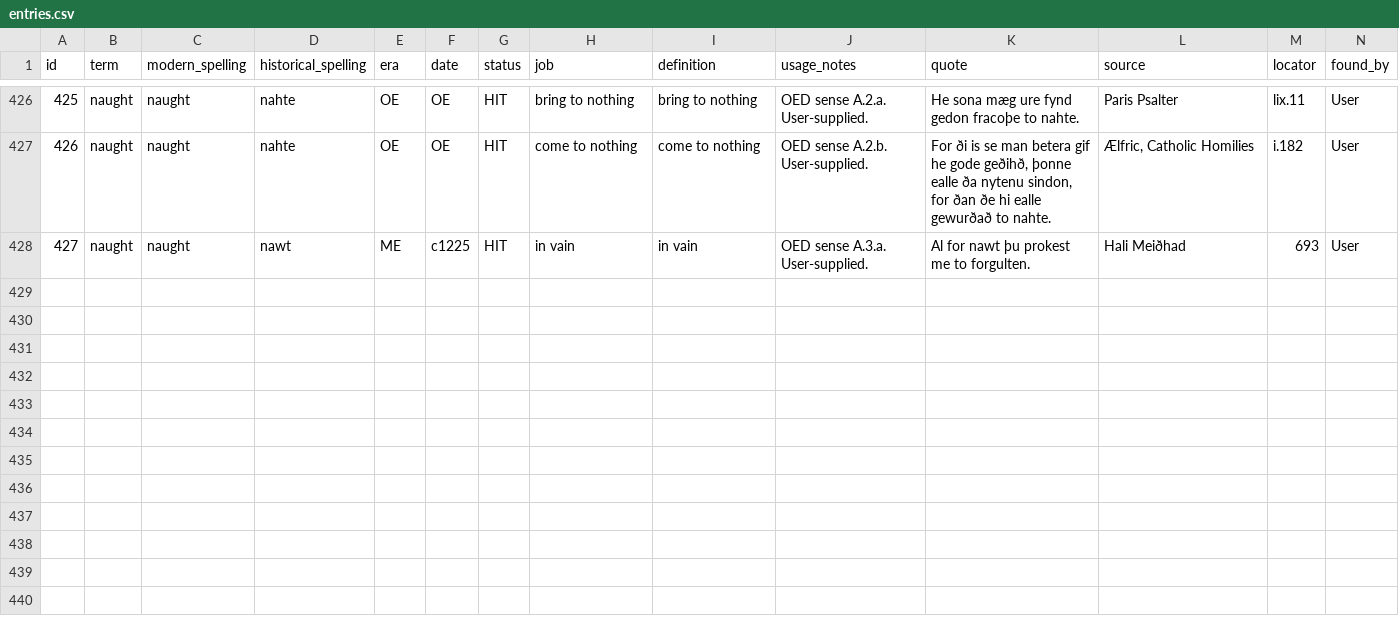
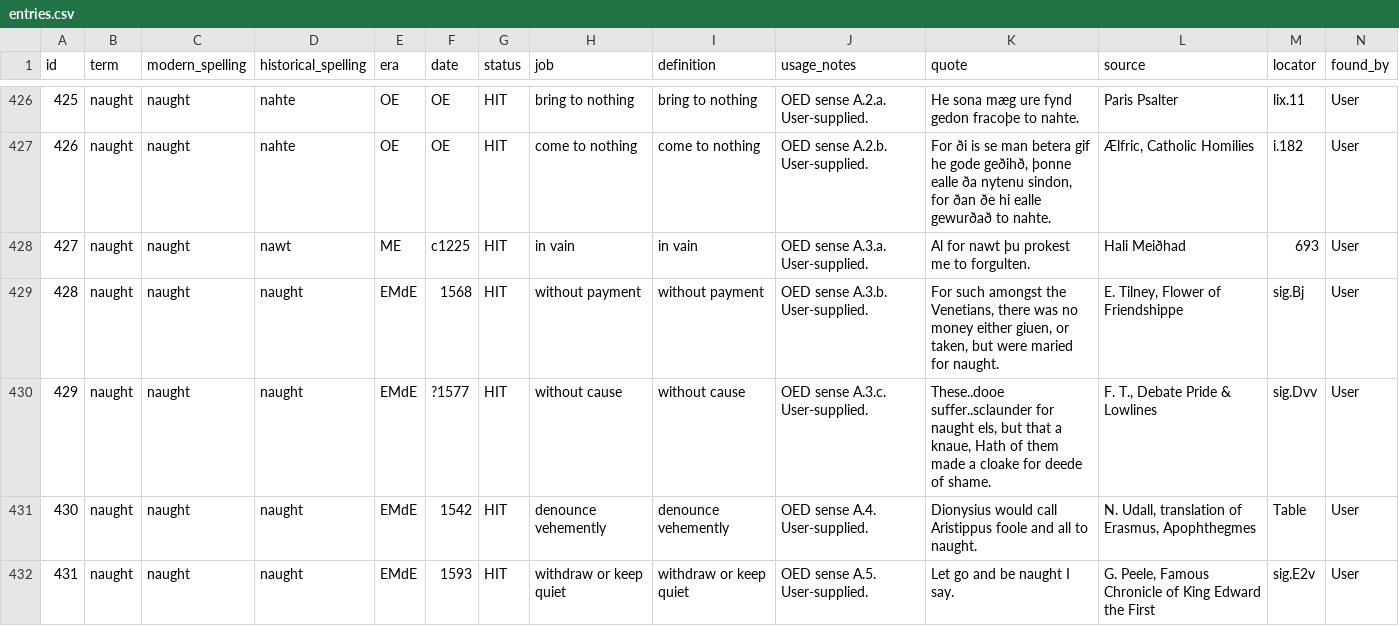
Before and after one commit to JTHensley/Oldish-Words-Study, a CSV file: entries.csv, drawn as a sheet; only a part is shown, gaps mark what is left out; rows hold the shown columns only; the diff names each change by its address in the sheet, - before the commit and + after, or states it on an @@ line.

Commit message:
Add naught sense evidence 2

```diff
--- a/entries.csv
+++ b/entries.csv
+row 429: 428 | naught | naught | naught | EMdE | 1568 | HIT | without payment | without payment | OED sense A.3.b. User-supplied. | For such amongst the Venetians, there was no money either giuen, or taken, but were maried for naught. | E. Tilney, Flower of Friendshippe | sig.Bj | User
+row 430: 429 | naught | naught | naught | EMdE | ?1577 | HIT | without cause | without cause | OED sense A.3.c. User-supplied. | These..dooe suffer..sclaunder for naught els, but that a knaue, Hath of them made a cloake for deede of shame. | F. T., Debate Pride & Lowlines | sig.Dvv | User
+row 431: 430 | naught | naught | naught | EMdE | 1542 | HIT | denounce vehemently | denounce vehemently | OED sense A.4. User-supplied. | Dionysius would call Aristippus foole and all to naught. | N. Udall, translation of Erasmus, Apophthegmes | Table | User
+row 432: 431 | naught | naught | naught | EMdE | 1593 | HIT | withdraw or keep quiet | withdraw or keep quiet | OED sense A.5. User-supplied. | Let go and be naught I say. | G. Peele, Famous Chronicle of King Edward the First | sig.E2v | User
```
